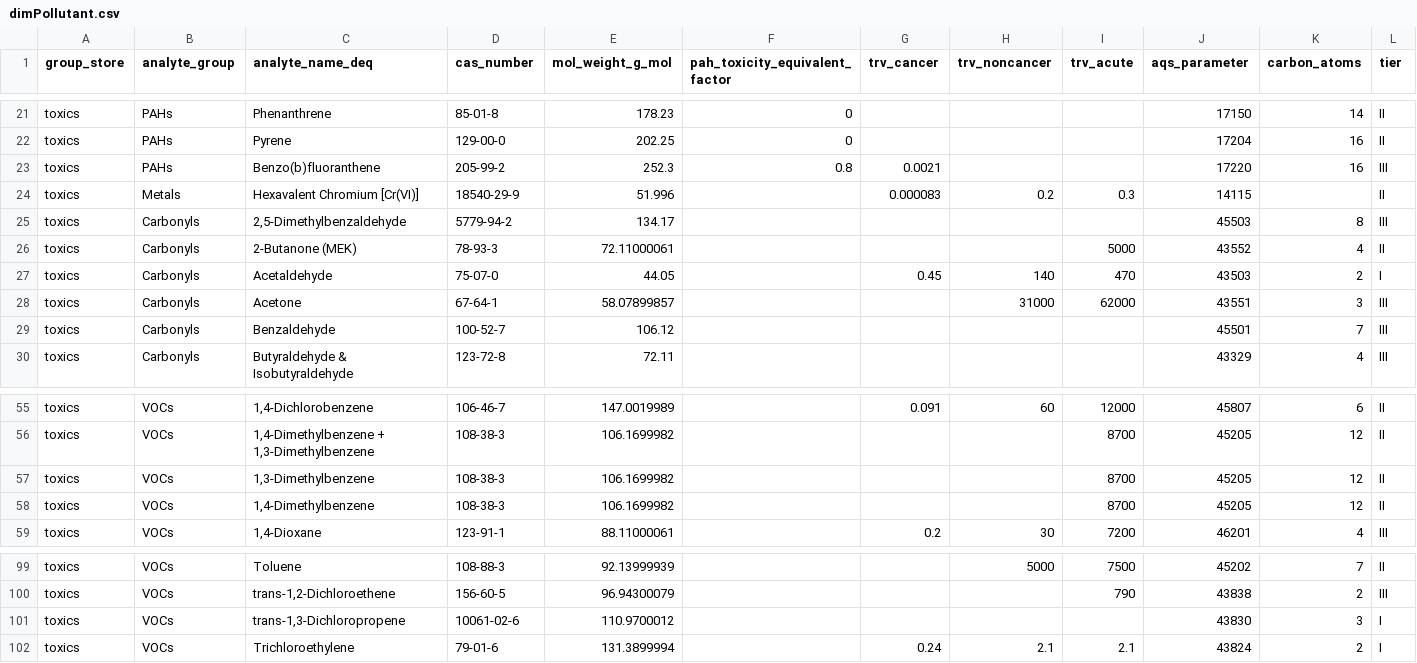
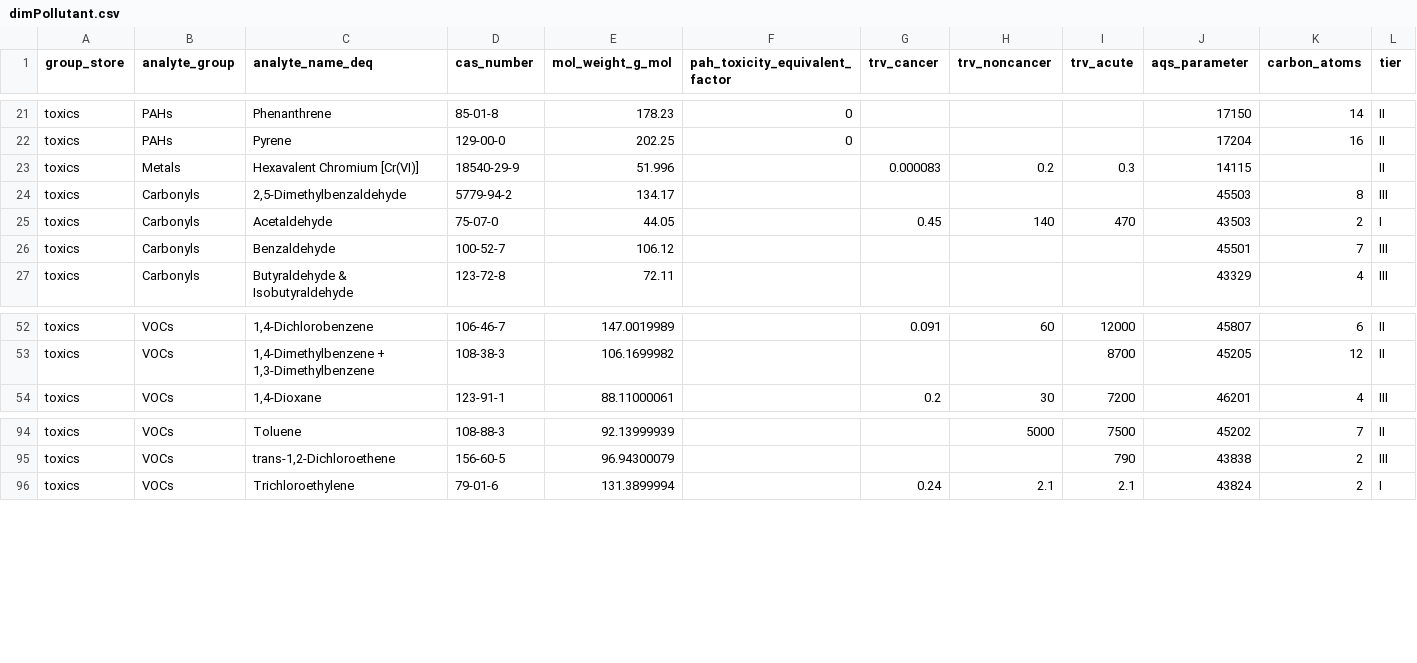
Before and after one commit to OR-Dept-Environmental-Quality/soar, a CSV file: ops/dimPollutant.csv, drawn as a sheet; only a part is shown, gaps mark what is left out; the diff names each change by its address in the sheet, - before the commit and + after, or states it on an @@ line.

```diff
--- a/ops/dimPollutant.csv
+++ b/ops/dimPollutant.csv
-row 23: toxics | PAHs | Benzo(b)fluoranthene | 205-99-2 | 252.3 | 0.8 | 0.0021 |  |  | 17220 | 16 | III
-row 26: toxics | Carbonyls | 2-Butanone (MEK) | 78-93-3 | 72.11000061 |  |  |  | 5000 | 43552 | 4 | II
-row 28: toxics | Carbonyls | Acetone | 67-64-1 | 58.07899857 |  |  | 31000 | 62000 | 43551 | 3 | III
-row 57: toxics | VOCs | 1,3-Dimethylbenzene | 108-38-3 | 106.1699982 |  |  |  | 8700 | 45205 | 12 | II
-row 58: toxics | VOCs | 1,4-Dimethylbenzene | 108-38-3 | 106.1699982 |  |  |  | 8700 | 45205 | 12 | II
-row 101: toxics | VOCs | trans-1,3-Dichloropropene | 10061-02-6 | 110.9700012 |  |  |  |  | 43830 | 3 | I
```
Also changed, not shown: 2 other files.
